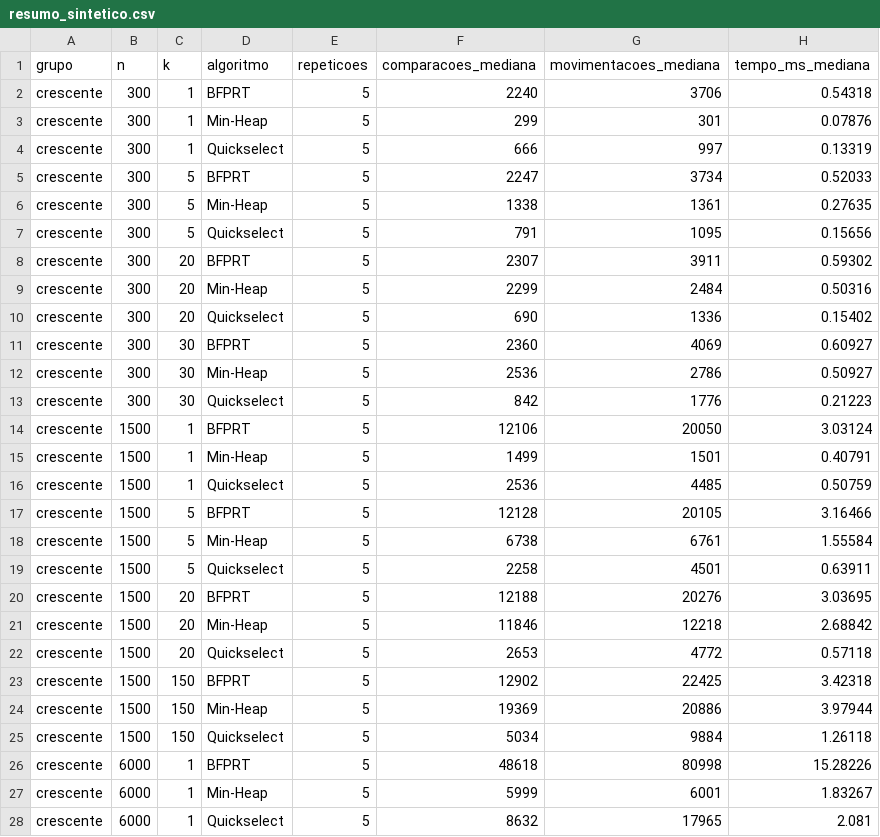
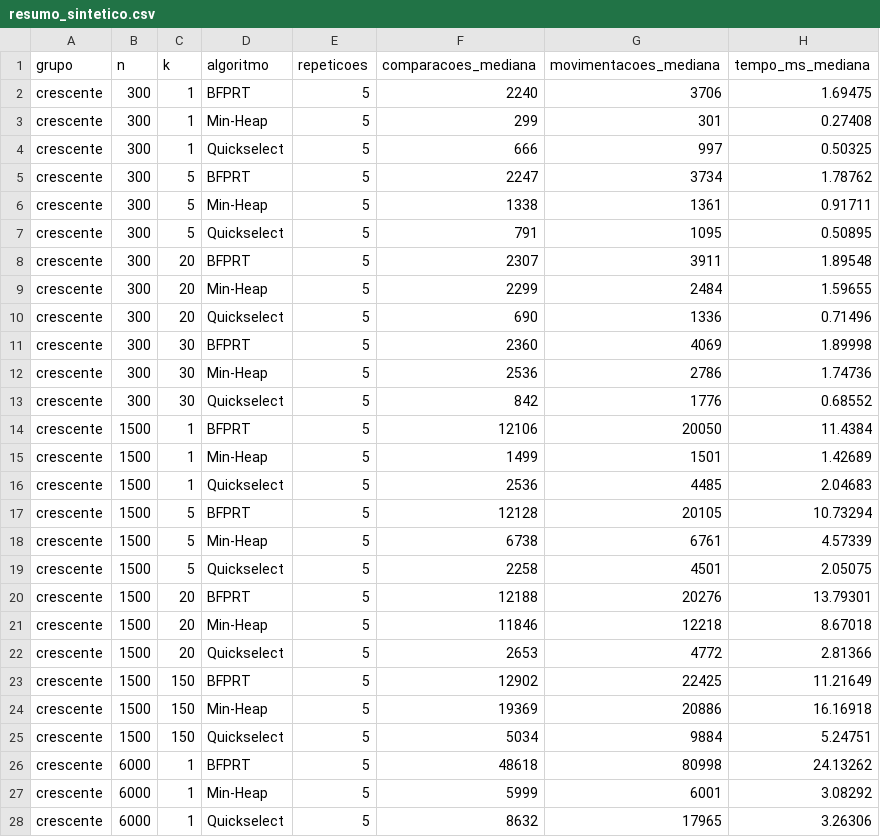
Before and after one commit to AnaClaraGuerra22/INF610-TopK, a CSV file: resultados/resumo_sintetico.csv, drawn as a sheet; only a part is shown; the diff covers the shown part only.

```diff
--- a/resultados/resumo_sintetico.csv
+++ b/resultados/resumo_sintetico.csv
@@ -1,28 +1,28 @@
 grupo,n,k,algoritmo,repeticoes,comparacoes_mediana,movimentacoes_mediana,tempo_ms_mediana
-crescente,300,1,BFPRT,5,2240,3706,0.54318
-crescente,300,1,Min-Heap,5,299,301,0.07876
-crescente,300,1,Quickselect,5,666,997,0.13319
-crescente,300,5,BFPRT,5,2247,3734,0.52033
-crescente,300,5,Min-Heap,5,1338,1361,0.27635
-crescente,300,5,Quickselect,5,791,1095,0.15656
-crescente,300,20,BFPRT,5,2307,3911,0.59302
-crescente,300,20,Min-Heap,5,2299,2484,0.50316
-crescente,300,20,Quickselect,5,690,1336,0.15402
-crescente,300,30,BFPRT,5,2360,4069,0.60927
-crescente,300,30,Min-Heap,5,2536,2786,0.50927
-crescente,300,30,Quickselect,5,842,1776,0.21223
-crescente,1500,1,BFPRT,5,12106,20050,3.03124
-crescente,1500,1,Min-Heap,5,1499,1501,0.40791
-crescente,1500,1,Quickselect,5,2536,4485,0.50759
-crescente,1500,5,BFPRT,5,12128,20105,3.16466
-crescente,1500,5,Min-Heap,5,6738,6761,1.55584
-crescente,1500,5,Quickselect,5,2258,4501,0.63911
-crescente,1500,20,BFPRT,5,12188,20276,3.03695
-crescente,1500,20,Min-Heap,5,11846,12218,2.68842
-crescente,1500,20,Quickselect,5,2653,4772,0.57118
-crescente,1500,150,BFPRT,5,12902,22425,3.42318
-crescente,1500,150,Min-Heap,5,19369,20886,3.97944
-crescente,1500,150,Quickselect,5,5034,9884,1.26118
-crescente,6000,1,BFPRT,5,48618,80998,15.28226
-crescente,6000,1,Min-Heap,5,5999,6001,1.83267
-crescente,6000,1,Quickselect,5,8632,17965,2.081
+crescente,300,1,BFPRT,5,2240,3706,1.69475
+crescente,300,1,Min-Heap,5,299,301,0.27408
+crescente,300,1,Quickselect,5,666,997,0.50325
+crescente,300,5,BFPRT,5,2247,3734,1.78762
+crescente,300,5,Min-Heap,5,1338,1361,0.91711
+crescente,300,5,Quickselect,5,791,1095,0.50895
+crescente,300,20,BFPRT,5,2307,3911,1.89548
+crescente,300,20,Min-Heap,5,2299,2484,1.59655
+crescente,300,20,Quickselect,5,690,1336,0.71496
+crescente,300,30,BFPRT,5,2360,4069,1.89998
+crescente,300,30,Min-Heap,5,2536,2786,1.74736
+crescente,300,30,Quickselect,5,842,1776,0.68552
+crescente,1500,1,BFPRT,5,12106,20050,11.4384
+crescente,1500,1,Min-Heap,5,1499,1501,1.42689
+crescente,1500,1,Quickselect,5,2536,4485,2.04683
+crescente,1500,5,BFPRT,5,12128,20105,10.73294
+crescente,1500,5,Min-Heap,5,6738,6761,4.57339
+crescente,1500,5,Quickselect,5,2258,4501,2.05075
+crescente,1500,20,BFPRT,5,12188,20276,13.79301
+crescente,1500,20,Min-Heap,5,11846,12218,8.67018
+crescente,1500,20,Quickselect,5,2653,4772,2.81366
+crescente,1500,150,BFPRT,5,12902,22425,11.21649
+crescente,1500,150,Min-Heap,5,19369,20886,16.16918
+crescente,1500,150,Quickselect,5,5034,9884,5.24751
+crescente,6000,1,BFPRT,5,48618,80998,24.13262
+crescente,6000,1,Min-Heap,5,5999,6001,3.08292
+crescente,6000,1,Quickselect,5,8632,17965,3.26306
```
Also changed, not shown: 165 edited cells elsewhere in this file, resultados/memoria_sintetico.csv, resultados/sintetico.csv, 12 other files.
